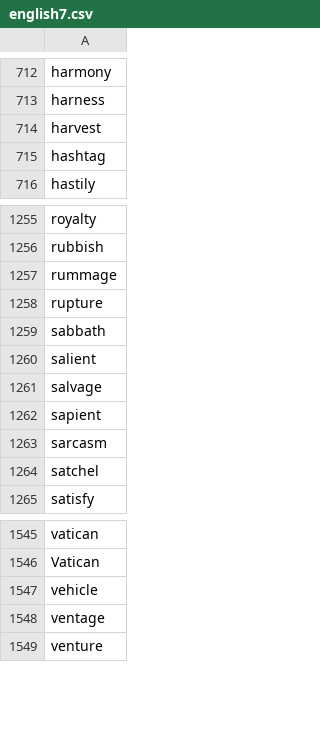
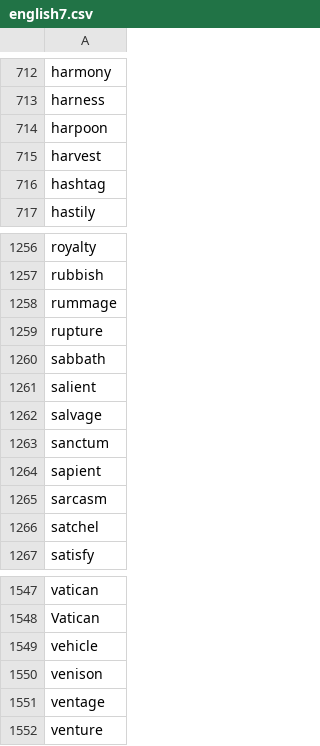
Before and after one commit to yhnnd/wordlab, a CSV file: Files/lang/en/english7.csv, drawn as a sheet; only a part is shown, gaps mark what is left out.

```diff
--- a/Files/lang/en/english7.csv
+++ b/Files/lang/en/english7.csv
@@ -713,2 +713,3 @@ harmony
 harness
+harpoon
 harvest
@@ -1261,2 +1262,3 @@ salient
 salvage
+sanctum
 sapient
@@ -1547,2 +1549,3 @@ Vatican
 vehicle
+venison
 ventage
```
Also changed, not shown: Files/lang/ch/chinese6.csv, Files/lang/ch/chinese7.csv, 5 other files.
